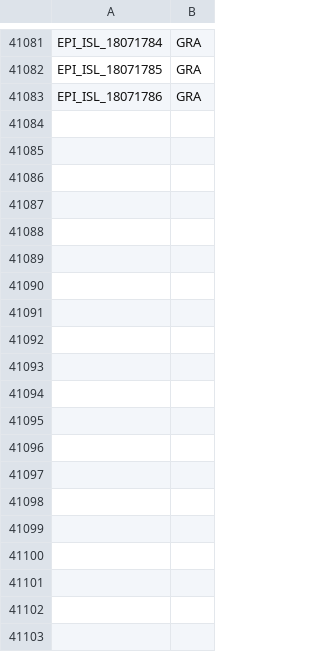
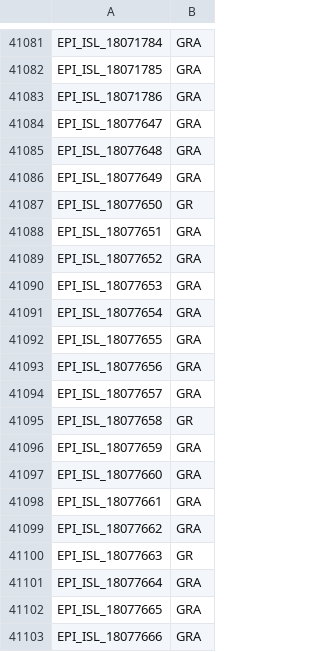
Before and after one commit to mgvi-nibm/c19-gsv, a CSV file: clades.csv, drawn as a sheet; only a part is shown, gaps mark what is left out; the diff covers the shown part only.

Commit message:
Updated data

```diff
--- a/clades.csv
+++ b/clades.csv
@@ -41083 +41083,21 @@
 "EPI_ISL_18071786","GRA"
+"EPI_ISL_18077647","GRA"
+"EPI_ISL_18077648","GRA"
+"EPI_ISL_18077649","GRA"
+"EPI_ISL_18077650","GR"
+"EPI_ISL_18077651","GRA"
+"EPI_ISL_18077652","GRA"
+"EPI_ISL_18077653","GRA"
+"EPI_ISL_18077654","GRA"
+"EPI_ISL_18077655","GRA"
+"EPI_ISL_18077656","GRA"
+"EPI_ISL_18077657","GRA"
+"EPI_ISL_18077658","GR"
+"EPI_ISL_18077659","GRA"
+"EPI_ISL_18077660","GRA"
+"EPI_ISL_18077661","GRA"
+"EPI_ISL_18077662","GRA"
+"EPI_ISL_18077663","GR"
+"EPI_ISL_18077664","GRA"
+"EPI_ISL_18077665","GRA"
+"EPI_ISL_18077666","GRA"
```
Also changed, not shown: 25 added rows elsewhere in this file, 12 other files.
